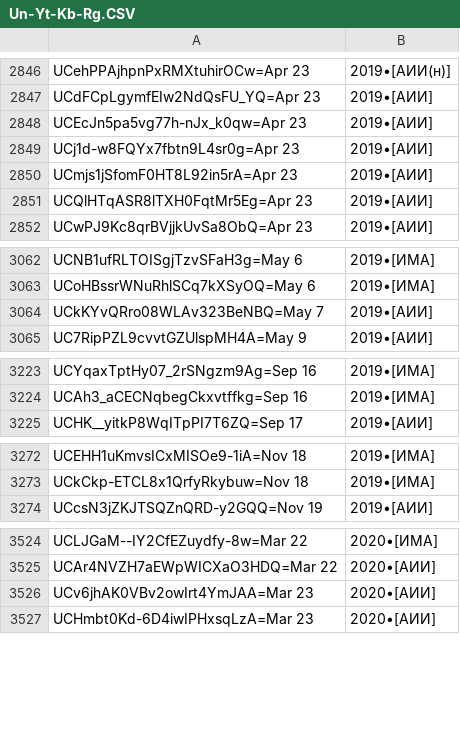
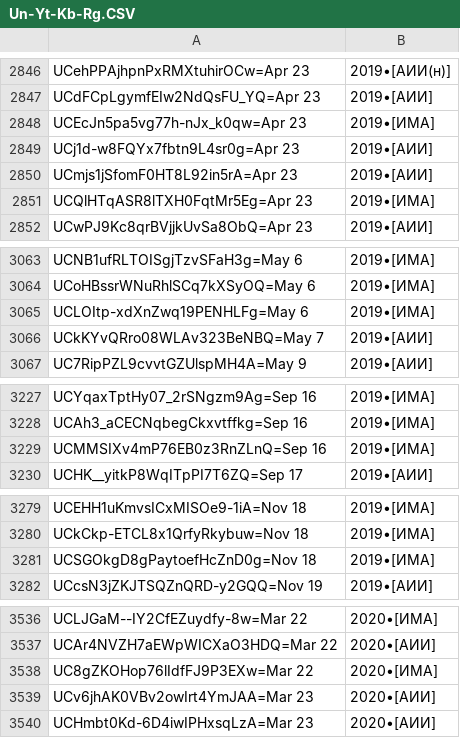
Before and after one commit to FeignedAccomplice/YOUTUBOTS, a CSV file: Un-Yt-Kb-Rg.CSV, drawn as a sheet; only a part is shown, gaps mark what is left out; the diff covers the shown part only.

```diff
--- a/Un-Yt-Kb-Rg.CSV
+++ b/Un-Yt-Kb-Rg.CSV
@@ -2847,6 +2847,6 @@ UCehPPAjhpnPxRMXtuhirOCw=Apr 23, 2019•[АИИ(н)]
 UCdFCpLgymfEIw2NdQsFU_YQ=Apr 23, 2019•[АИИ]
-UCEcJn5pa5vg77h-nJx_k0qw=Apr 23, 2019•[АИИ]
+UCEcJn5pa5vg77h-nJx_k0qw=Apr 23, 2019•[ИМА]
 UCj1d-w8FQYx7fbtn9L4sr0g=Apr 23, 2019•[АИИ]
 UCmjs1jSfomF0HT8L92in5rA=Apr 23, 2019•[АИИ]
-UCQlHTqASR8lTXH0FqtMr5Eg=Apr 23, 2019•[АИИ]
+UCQlHTqASR8lTXH0FqtMr5Eg=Apr 23, 2019•[ИМА]
 UCwPJ9Kc8qrBVjjkUvSa8ObQ=Apr 23, 2019•[АИИ]
@@ -3063,2 +3064,3 @@ UCNB1ufRLTOISgjTzvSFaH3g=May 6, 2019•[ИМА]
 UCoHBssrWNuRhlSCq7kXSyOQ=May 6, 2019•[ИМА]
+UCLOItp-xdXnZwq19PENHLFg=May 6, 2019•[ИМА]
 UCkKYvQRro08WLAv323BeNBQ=May 7, 2019•[АИИ]
@@ -3224,2 +3228,3 @@ UCYqaxTptHy07_2rSNgzm9Ag=Sep 16, 2019•[ИМА]
 UCAh3_aCECNqbegCkxvtffkg=Sep 16, 2019•[ИМА]
+UCMMSIXv4mP76EB0z3RnZLnQ=Sep 16, 2019•[ИМА]
 UCHK__yitkP8WqITpPI7T6ZQ=Sep 17, 2019•[АИИ]
@@ -3273,2 +3280,3 @@ UCEHH1uKmvsICxMISOe9-1iA=Nov 18, 2019•[ИМА]
 UCkCkp-ETCL8x1QrfyRkybuw=Nov 18, 2019•[ИМА]
+UCSGOkgD8gPaytoefHcZnD0g=Nov 18, 2019•[ИМА]
 UCcsN3jZKJTSQZnQRD-y2GQQ=Nov 19, 2019•[АИИ]
@@ -3525,2 +3537,3 @@ UCLJGaM--IY2CfEZuydfy-8w=Mar 22, 2020•[ИМА]
 UCAr4NVZH7aEWpWICXaO3HDQ=Mar 22, 2020•[АИИ]
+UC8gZKOHop76lIdfFJ9P3EXw=Mar 22, 2020•[ИМА]
 UCv6jhAK0VBv2owIrt4YmJAA=Mar 23, 2020•[АИИ]
```
Also changed, not shown: 11 added rows and 4 edited cells elsewhere in this file.
